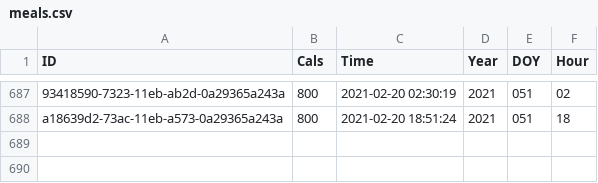
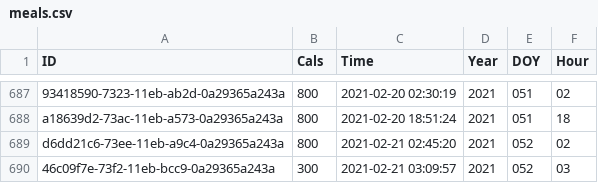
Before and after one commit to llee454/arf-utils, a CSV file: arf-backend/exports/meals.csv, drawn as a sheet; only a part is shown, gaps mark what is left out; the diff names each change by its address in the sheet, - before the commit and + after, or states it on an @@ line.

```diff
--- a/arf-backend/exports/meals.csv
+++ b/arf-backend/exports/meals.csv
+row 689: d6dd21c6-73ee-11eb-a9c4-0a29365a243a | 800 | 2021-02-21 02:45:20 | 2021 | 052 | 02
+row 690: 46c09f7e-73f2-11eb-bcc9-0a29365a243a | 300 | 2021-02-21 03:09:57 | 2021 | 052 | 03
```
Also changed, not shown: arf-backend/exports/weight.csv, 5 other files.
